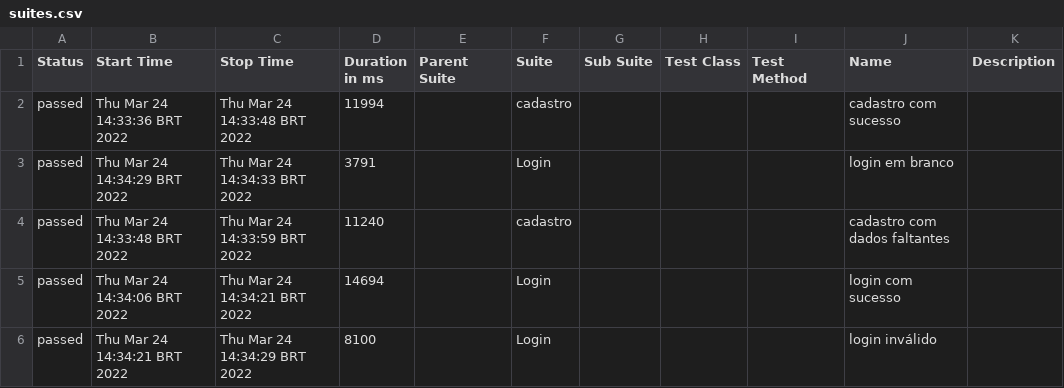
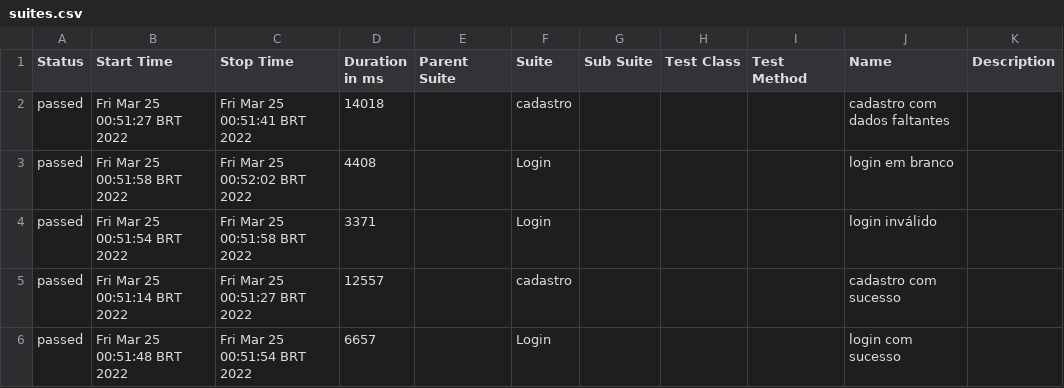
Before and after one commit to Jefferson-W/ChallengeME-Cypress, a CSV file: allure-report/data/suites.csv, drawn as a sheet.

```diff
--- a/allure-report/data/suites.csv
+++ b/allure-report/data/suites.csv
@@ -1,6 +1,6 @@
 "Status","Start Time","Stop Time","Duration in ms","Parent Suite","Suite","Sub Suite","Test Class","Test Method","Name","Description"
-"passed","Thu Mar 24 14:33:36 BRT 2022","Thu Mar 24 14:33:48 BRT 2022","11994","","cadastro","","","","cadastro com sucesso",""
-"passed","Thu Mar 24 14:34:29 BRT 2022","Thu Mar 24 14:34:33 BRT 2022","3791","","Login","","","","login em branco",""
-"passed","Thu Mar 24 14:33:48 BRT 2022","Thu Mar 24 14:33:59 BRT 2022","11240","","cadastro","","","","cadastro com dados faltantes",""
-"passed","Thu Mar 24 14:34:06 BRT 2022","Thu Mar 24 14:34:21 BRT 2022","14694","","Login","","","","login com sucesso",""
-"passed","Thu Mar 24 14:34:21 BRT 2022","Thu Mar 24 14:34:29 BRT 2022","8100","","Login","","","","login inválido",""
+"passed","Fri Mar 25 00:51:27 BRT 2022","Fri Mar 25 00:51:41 BRT 2022","14018","","cadastro","","","","cadastro com dados faltantes",""
+"passed","Fri Mar 25 00:51:58 BRT 2022","Fri Mar 25 00:52:02 BRT 2022","4408","","Login","","","","login em branco",""
+"passed","Fri Mar 25 00:51:54 BRT 2022","Fri Mar 25 00:51:58 BRT 2022","3371","","Login","","","","login inválido",""
+"passed","Fri Mar 25 00:51:14 BRT 2022","Fri Mar 25 00:51:27 BRT 2022","12557","","cadastro","","","","cadastro com sucesso",""
+"passed","Fri Mar 25 00:51:48 BRT 2022","Fri Mar 25 00:51:54 BRT 2022","6657","","Login","","","","login com sucesso",""
```
Also changed, not shown: 36 other files.
